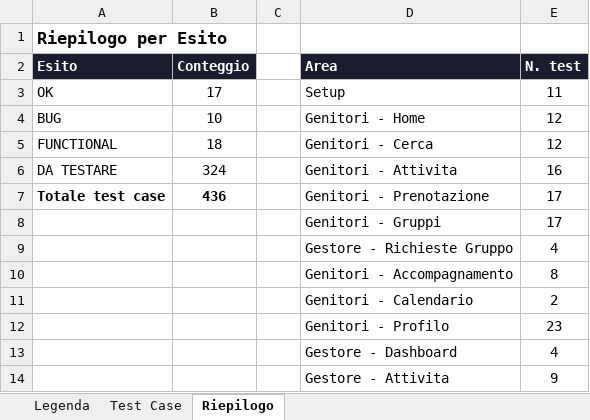
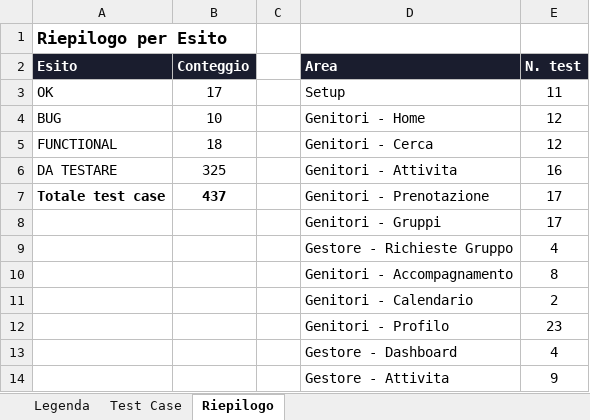
Before and after one commit to faberx83/buddykids-app, an Excel workbook: BuddyKids_Test_Case.xlsx, sheet Riepilogo, drawn as a sheet; only a part is shown; values as stored, in another font and other column widths than the file's, no borders; the diff names each change by its address in the sheet, - before the commit and + after, or states it on an @@ line.

```diff
--- a/BuddyKids_Test_Case.xlsx (sheet Riepilogo)
+++ b/BuddyKids_Test_Case.xlsx (sheet Riepilogo)
-B6 (Conteggio): 324
+B6 (Conteggio): 325
-B7 (Conteggio): 436
+B7 (Conteggio): 437
```
Also changed, not shown: sheet Test Case.
